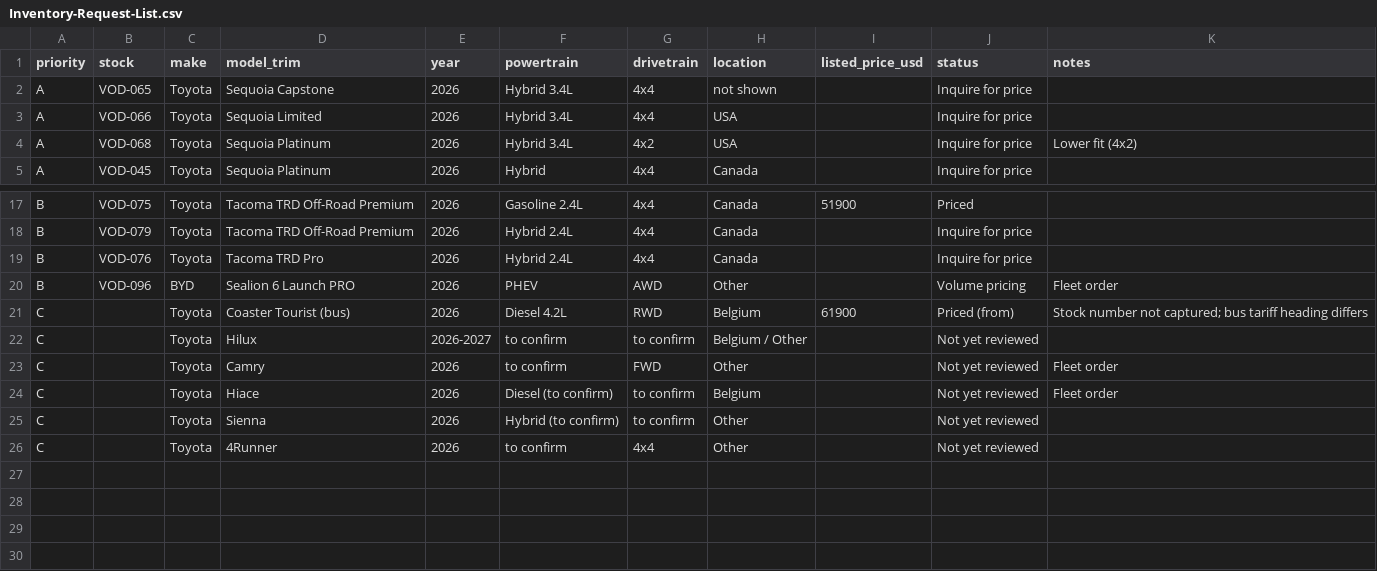
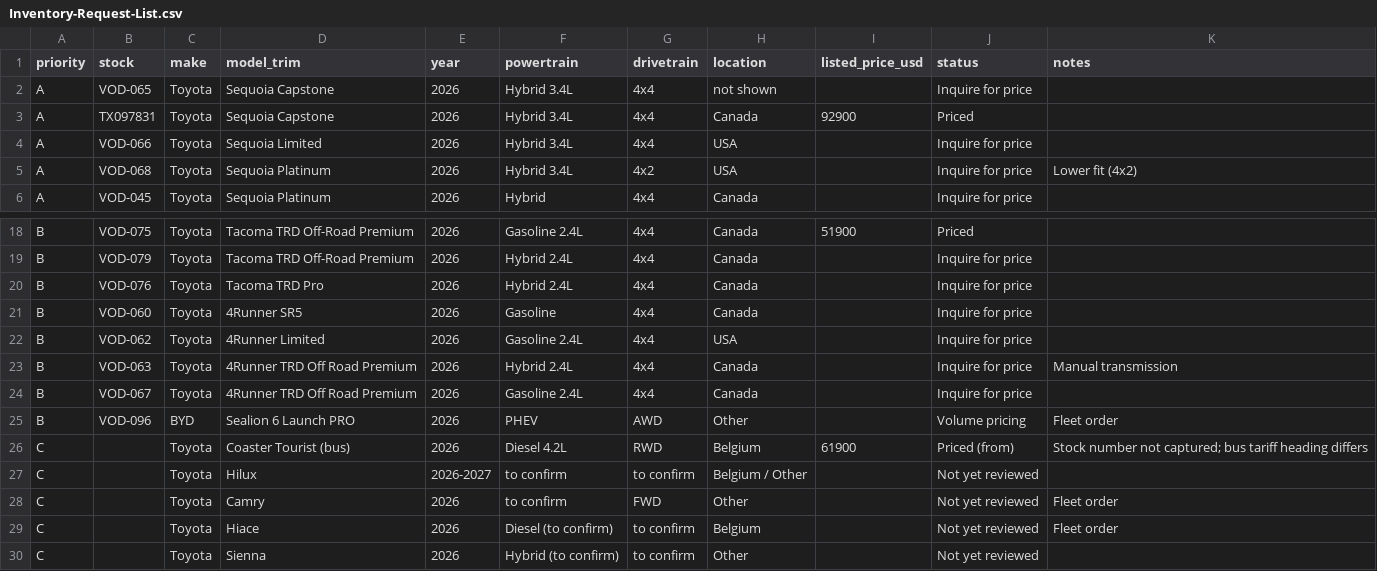
Before and after one commit to juliangrubio7/CAS-Auto, a CSV file: Inventory-Request-List.csv, drawn as a sheet; only a part is shown, gaps mark what is left out; removed rows and columns are numbered as before the commit, all else as after; the diff names each change by its address in the sheet, - before the commit and + after, or states it on an @@ line.

```diff
--- a/Inventory-Request-List.csv
+++ b/Inventory-Request-List.csv
+row 3: A | TX097831 | Toyota | Sequoia Capstone | 2026 | Hybrid 3.4L | 4x4 | Canada | 92900 | Priced
+row 21: B | VOD-060 | Toyota | 4Runner SR5 | 2026 | Gasoline | 4x4 | Canada |  | Inquire for price
+row 22: B | VOD-062 | Toyota | 4Runner Limited | 2026 | Gasoline 2.4L | 4x4 | USA |  | Inquire for price
+row 23: B | VOD-063 | Toyota | 4Runner TRD Off Road Premium | 2026 | Hybrid 2.4L | 4x4 | Canada |  | Inquire for price | Manual transmission
+row 24: B | VOD-067 | Toyota | 4Runner TRD Off Road Premium | 2026 | Gasoline 2.4L | 4x4 | Canada |  | Inquire for price
-row 26: C |  | Toyota | 4Runner | 2026 | to confirm | 4x4 | Other |  | Not yet reviewed
```
